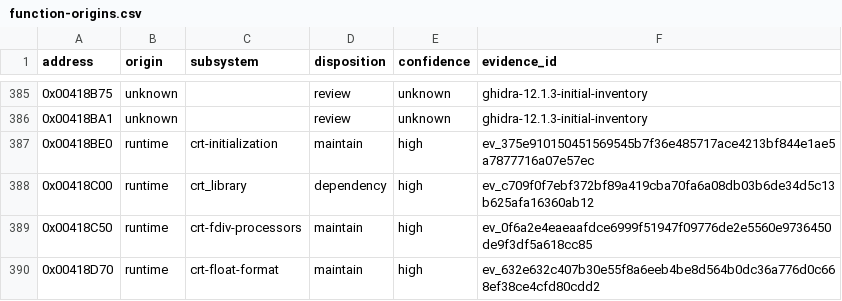
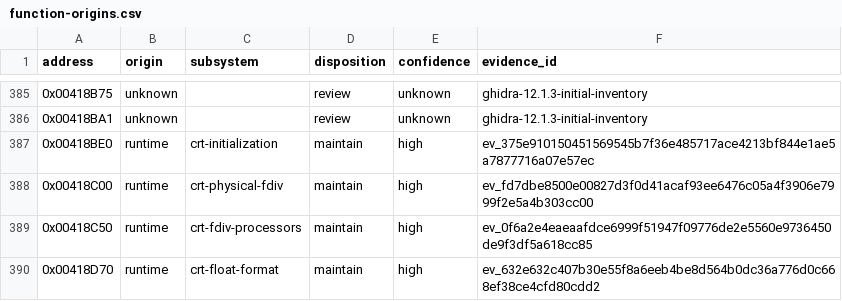
Before and after one commit to N0zoM1z0/dx-ball, a CSV file: config/function-origins.csv, drawn as a sheet; only a part is shown, gaps mark what is left out.

```diff
--- a/config/function-origins.csv
+++ b/config/function-origins.csv
@@ -387,3 +387,3 @@ address,origin,subsystem,disposition,confidence,evidence_id
 0x00418BE0,runtime,crt-initialization,maintain,high,ev_375e910150451569545b7f36e485717ace4213bf844e1ae5a7877716a07e57ec
-0x00418C00,runtime,crt_library,dependency,high,ev_c709f0f7ebf372bf89a419cba70fa6a08db03b6de34d5c13b625afa16360ab12
+0x00418C00,runtime,crt-physical-fdiv,maintain,high,ev_fd7dbe8500e00827d3f0d41acaf93ee6476c05a4f3906e7999f2e5a4b303cc00
 0x00418C50,runtime,crt-fdiv-processors,maintain,high,ev_0f6a2e4eaeaafdce6999f51947f09776de2e5560e9736450de9f3df5a618cc85
```
Also changed, not shown: config/functions.csv, config/implemented.csv, 9 other files.
